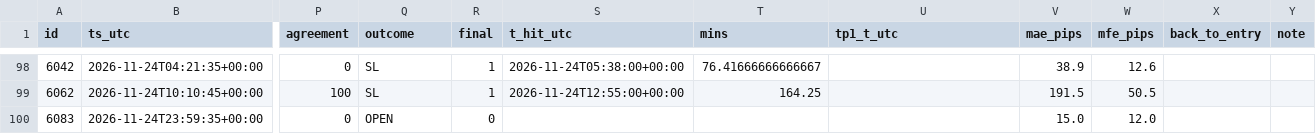
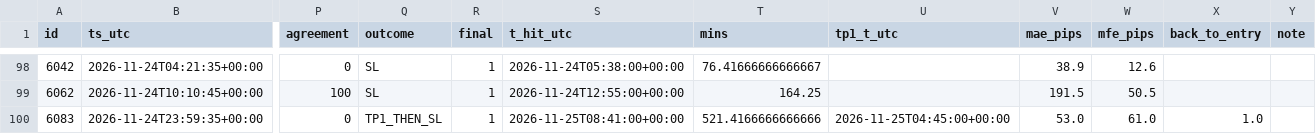
Before and after one commit to jbnikky13/signal-auditor-, a CSV file: data/audit-results.csv, drawn as a sheet; only a part is shown, gaps mark what is left out; the diff names each change by its address in the sheet, - before the commit and + after, or states it on an @@ line.

```diff
--- a/data/audit-results.csv
+++ b/data/audit-results.csv
-Q100 (outcome): OPEN
+Q100 (outcome): TP1_THEN_SL
-R100 (final): 0
+R100 (final): 1
-S100 (t_hit_utc): (empty)
+S100 (t_hit_utc): 2026-11-25T08:41:00+00:00
-T100 (mins): (empty)
+T100 (mins): 521.4166666666666
-U100 (tp1_t_utc): (empty)
+U100 (tp1_t_utc): 2026-11-25T04:45:00+00:00
-V100 (mae_pips): 15.0
+V100 (mae_pips): 53.0
-W100 (mfe_pips): 12.0
+W100 (mfe_pips): 61.0
-X100 (back_to_entry): (empty)
+X100 (back_to_entry): 1.0
```
Also changed, not shown: 2 other files.
